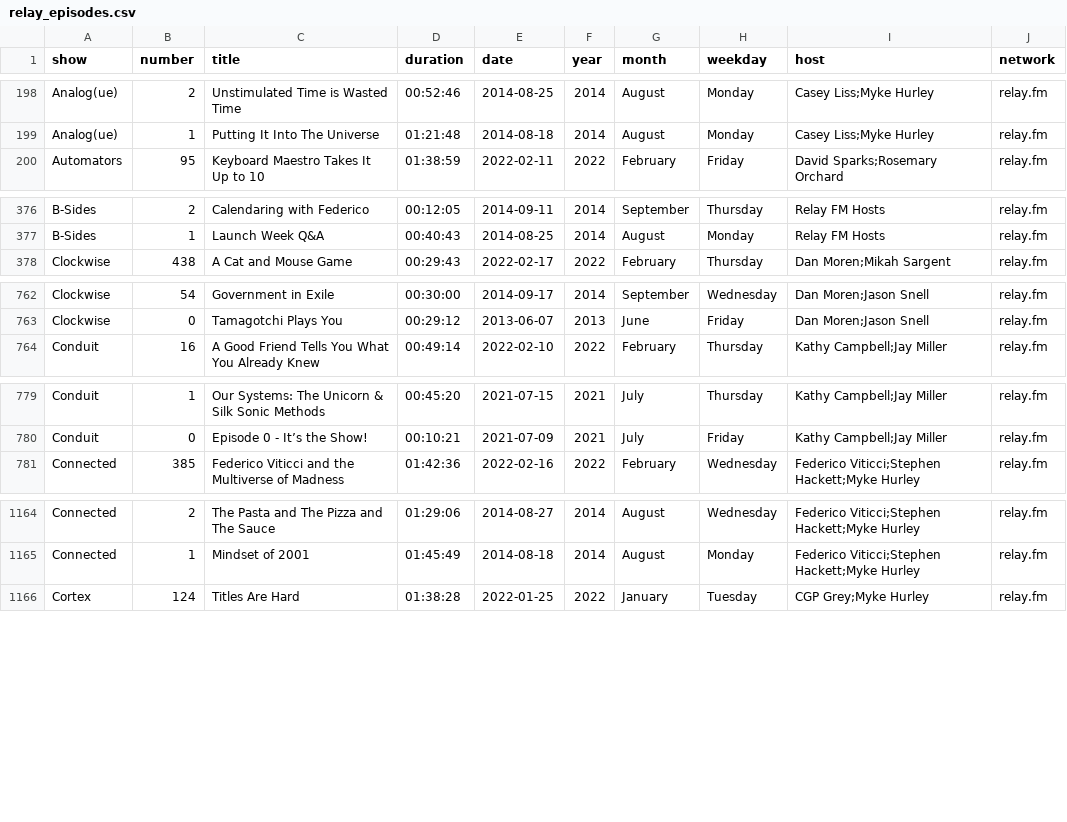
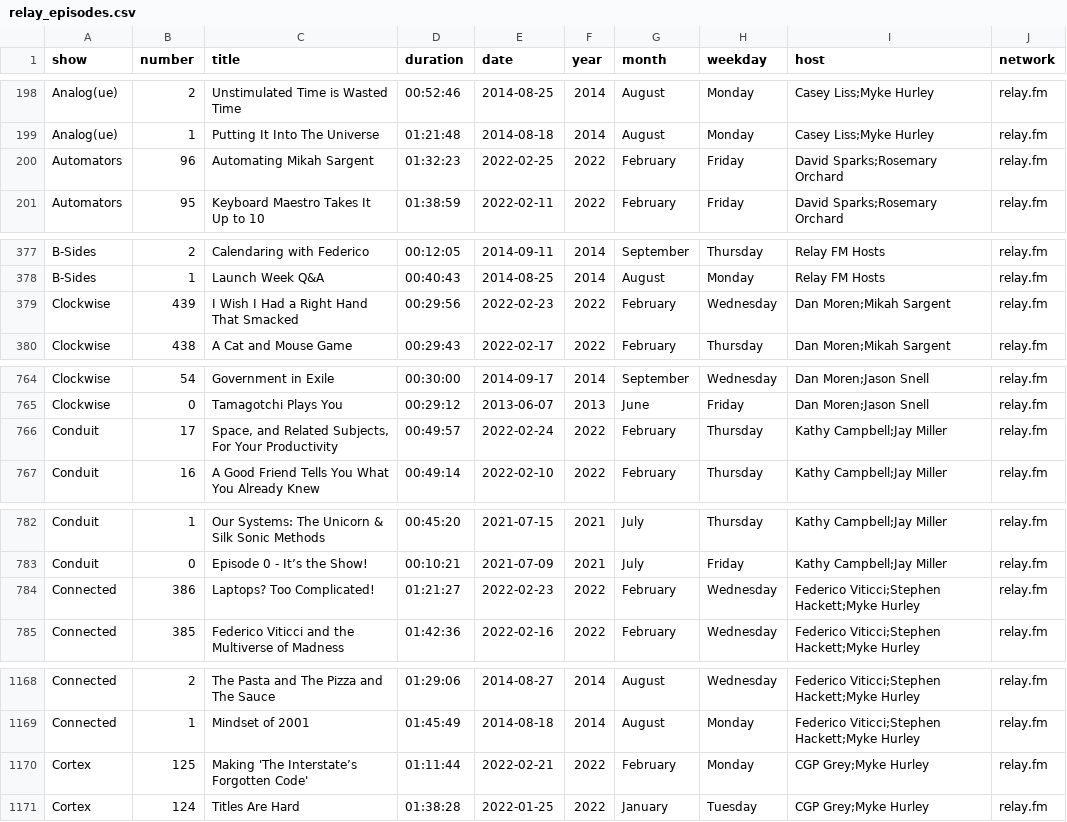
Before and after one commit to jemus42/podcaststats, a CSV file: data/relay_episodes.csv, drawn as a sheet; only a part is shown, gaps mark what is left out; the diff covers the shown part only.

```diff
--- a/data/relay_episodes.csv
+++ b/data/relay_episodes.csv
@@ -199,2 +199,3 @@ Analog(ue);2;Unstimulated Time is Wasted Time;00:52:46;2014-08-25;2014;August;Mo
 Analog(ue);1;Putting It Into The Universe;01:21:48;2014-08-18;2014;August;Monday;"Casey Liss;Myke Hurley";relay.fm
+Automators;96;Automating Mikah Sargent;01:32:23;2022-02-25;2022;February;Friday;"David Sparks;Rosemary Orchard";relay.fm
 Automators;95;Keyboard Maestro Takes It Up to 10;01:38:59;2022-02-11;2022;February;Friday;"David Sparks;Rosemary Orchard";relay.fm
@@ -377,2 +378,3 @@ B-Sides;2;Calendaring with Federico;00:12:05;2014-09-11;2014;September;Thursday;
 B-Sides;1;Launch Week Q&A;00:40:43;2014-08-25;2014;August;Monday;Relay FM Hosts;relay.fm
+Clockwise;439;I Wish I Had a Right Hand That Smacked;00:29:56;2022-02-23;2022;February;Wednesday;"Dan Moren;Mikah Sargent";relay.fm
 Clockwise;438;A Cat and Mouse Game;00:29:43;2022-02-17;2022;February;Thursday;"Dan Moren;Mikah Sargent";relay.fm
@@ -763,2 +765,3 @@ Clockwise;54;Government in Exile;00:30:00;2014-09-17;2014;September;Wednesday;"D
 Clockwise;0;Tamagotchi Plays You;00:29:12;2013-06-07;2013;June;Friday;"Dan Moren;Jason Snell";relay.fm
+Conduit;17;Space, and Related Subjects, For Your Productivity;00:49:57;2022-02-24;2022;February;Thursday;"Kathy Campbell;Jay Miller";relay.fm
 Conduit;16;A Good Friend Tells You What You Already Knew;00:49:14;2022-02-10;2022;February;Thursday;"Kathy Campbell;Jay Miller";relay.fm
@@ -780,2 +783,3 @@ Conduit;1;Our Systems: The Unicorn & Silk Sonic Methods;00:45:20;2021-07-15;2021
 Conduit;0;Episode 0 - It’s the Show!;00:10:21;2021-07-09;2021;July;Friday;"Kathy Campbell;Jay Miller";relay.fm
+Connected;386;Laptops? Too Complicated!;01:21:27;2022-02-23;2022;February;Wednesday;"Federico Viticci;Stephen Hackett;Myke Hurley";relay.fm
 Connected;385;Federico Viticci and the Multiverse of Madness;01:42:36;2022-02-16;2022;February;Wednesday;"Federico Viticci;Stephen Hackett;Myke Hurley";relay.fm
@@ -1165,2 +1169,3 @@ Connected;2;The Pasta and The Pizza and The Sauce;01:29:06;2014-08-27;2014;Augus
 Connected;1;Mindset of 2001;01:45:49;2014-08-18;2014;August;Monday;"Federico Viticci;Stephen Hackett;Myke Hurley";relay.fm
+Cortex;125;Making 'The Interstate’s Forgotten Code';01:11:44;2022-02-21;2022;February;Monday;"CGP Grey;Myke Hurley";relay.fm
 Cortex;124;Titles Are Hard;01:38:28;2022-01-25;2022;January;Tuesday;"CGP Grey;Myke Hurley";relay.fm
```
Also changed, not shown: 11 added rows elsewhere in this file, 39 other files.
